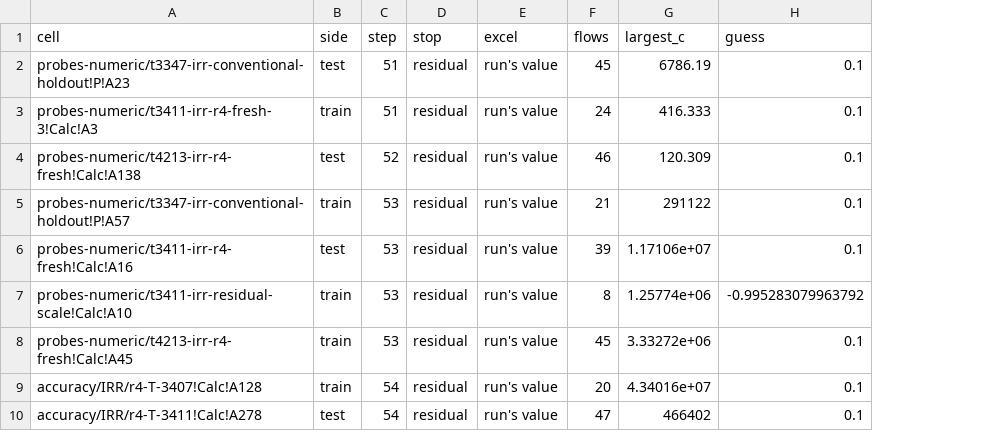
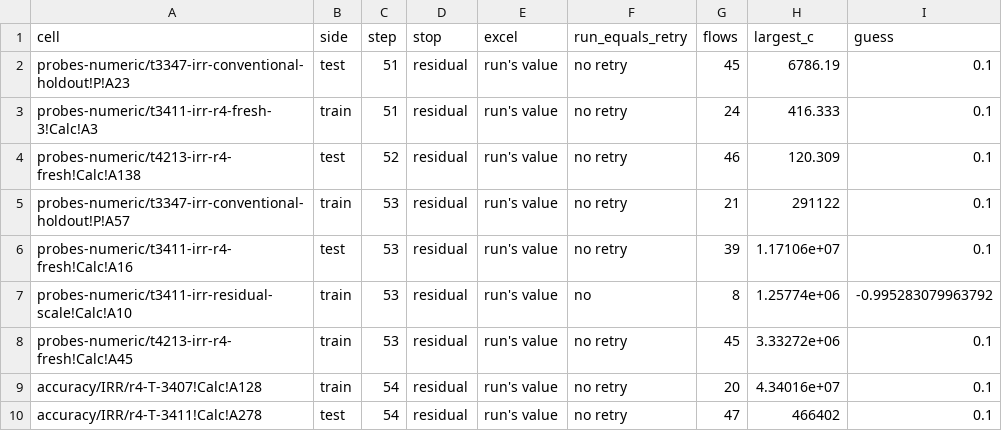
Before and after one commit to SteveCoInc/rustsheet, a TSV file: docs/research/t3408/long_runs.tsv, drawn as a sheet; only a part is shown; the diff names each change by its address in the sheet, - before the commit and + after, or states it on an @@ line.

```diff
--- a/docs/research/t3408/long_runs.tsv
+++ b/docs/research/t3408/long_runs.tsv
+column F (run_equals_retry), rows 2-10: no retry | no retry | no retry | no retry | no retry | no | no retry | no retry | no retry
```
Also changed, not shown: 8 other files.
